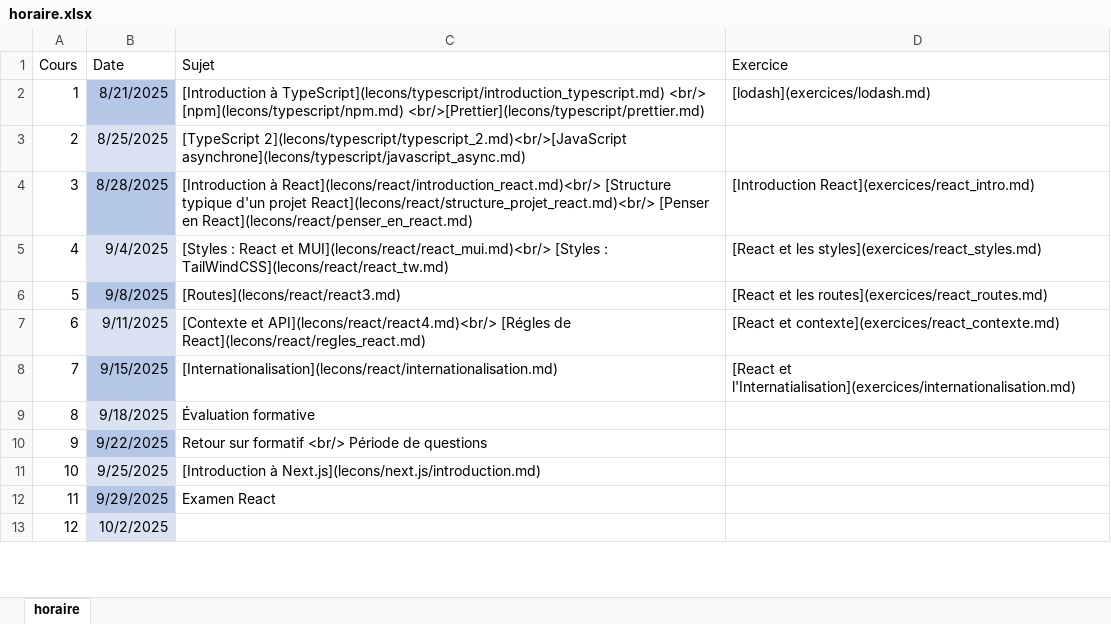
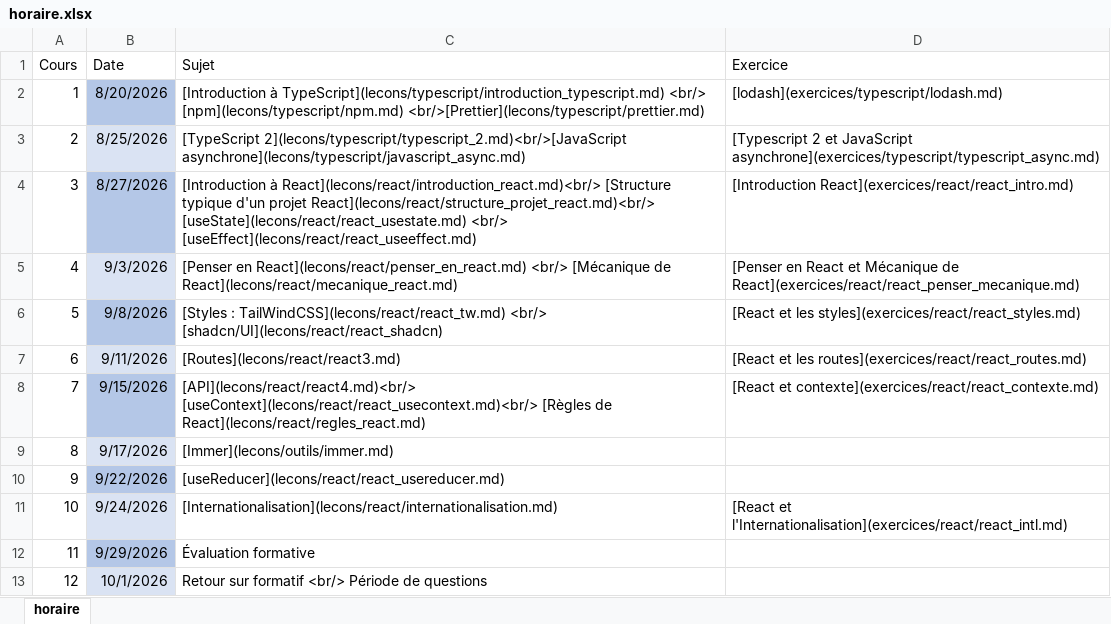
Before and after one commit to cegepvictoetienne/web3, an Excel workbook: template/horaire.xlsx, sheet horaire, drawn as a sheet; only a part is shown; values as stored, in another font and other column widths than the file's, no borders; the diff covers the shown part only; the diff names each change by its address in the sheet, - before the commit and + after, or states it on an @@ line.

```diff
--- a/template/horaire.xlsx (sheet horaire)
+++ b/template/horaire.xlsx (sheet horaire)
-B2 (Date): 8/21/2025
+B2 (Date): 8/20/2026
-D2 (Exercice): [lodash](exercices/lodash.md)
+D2 (Exercice): [lodash](exercices/typescript/lodash.md)
-B3 (Date): 8/25/2025
+B3 (Date): 8/25/2026
-D3 (Exercice): (empty)
+D3 (Exercice): [Typescript 2 et JavaScript asynchrone](exercices/typescript/typescript_async.md)
-B4 (Date): 8/28/2025
+B4 (Date): 8/27/2026
-C4 (Sujet): …projet React](lecons/react/structure_projet_react.md)<br/> [Penser en React](lecons/react/penser_en_react.md)
+C4 (Sujet): …projet React](lecons/react/structure_projet_react.md)<br/> [useState](lecons/react/react_usestate.md) <br/> [useEffect](lecons/react/react_useeffect.md)
-D4 (Exercice): [Introduction React](exercices/react_intro.md)
+D4 (Exercice): [Introduction React](exercices/react/react_intro.md)
-B5 (Date): 9/4/2025
+B5 (Date): 9/3/2026
-C5 (Sujet): [Styles : React et MUI](lecons/react/react_mui.md)<br/> [Styles : TailWindCSS](lecons/react/react_tw.md)
+C5 (Sujet): [Penser en React](lecons/react/penser_en_react.md) <br/> [Mécanique de React](lecons/react/mecanique_react.md)
-D5 (Exercice): [React et les styles](exercices/react_styles.md)
+D5 (Exercice): [Penser en React et Mécanique de React](exercices/react/react_penser_mecanique.md)
-B6 (Date): 9/8/2025
+B6 (Date): 9/8/2026
-C6 (Sujet): [Routes](lecons/react/react3.md)
+C6 (Sujet): [Styles : TailWindCSS](lecons/react/react_tw.md) <br/> [shadcn/UI](lecons/react/react_shadcn)
-D6 (Exercice): …et les routes](exercices/react_routes.md)
+D6 (Exercice): …et les styles](exercices/react/react_styles.md)
-B7 (Date): 9/11/2025
+B7 (Date): 9/11/2026
-C7 (Sujet): [Contexte et API](lecons/react/react4.md)<br/> [Régles de React](lecons/react/regles_react.md)
+C7 (Sujet): [Routes](lecons/react/react3.md)
-D7 (Exercice): [React et contexte](exercices/react_contexte.md)
+D7 (Exercice): [React et les routes](exercices/react/react_routes.md)
-B8 (Date): 9/15/2025
+B8 (Date): 9/15/2026
-C8 (Sujet): [Internationalisation](lecons/react/internationalisation.md)
+C8 (Sujet): [API](lecons/react/react4.md)<br/> [useContext](lecons/react/react_usecontext.md)<br/> [Règles de React](lecons/react/regles_react.md)
-D8 (Exercice): [React et l'Internatialisation](exercices/internationalisation.md)
+D8 (Exercice): [React et contexte](exercices/react/react_contexte.md)
-B9 (Date): 9/18/2025
+B9 (Date): 9/17/2026
-C9 (Sujet): Évaluation formative
+C9 (Sujet): [Immer](lecons/outils/immer.md)
-B10 (Date): 9/22/2025
+B10 (Date): 9/22/2026
-C10 (Sujet): Retour sur formatif <br/> Période de questions
+C10 (Sujet): [useReducer](lecons/react/react_usereducer.md)
-B11 (Date): 9/25/2025
+B11 (Date): 9/24/2026
-C11 (Sujet): [Introduction à Next.js](lecons/next.js/introduction.md)
+C11 (Sujet): [Internationalisation](lecons/react/internationalisation.md)
-D11 (Exercice): (empty)
+D11 (Exercice): [React et l'Internationalisation](exercices/react/react_intl.md)
-B12 (Date): 9/29/2025
+B12 (Date): 9/29/2026
-C12 (Sujet): Examen React
+C12 (Sujet): Évaluation formative
-B13 (Date): 10/2/2025
+B13 (Date): 10/1/2026
-C13 (Sujet): (empty)
+C13 (Sujet): Retour sur formatif <br/> Période de questions
```
Also changed, not shown: 45 edited cells elsewhere in this sheet, 48 other files.
